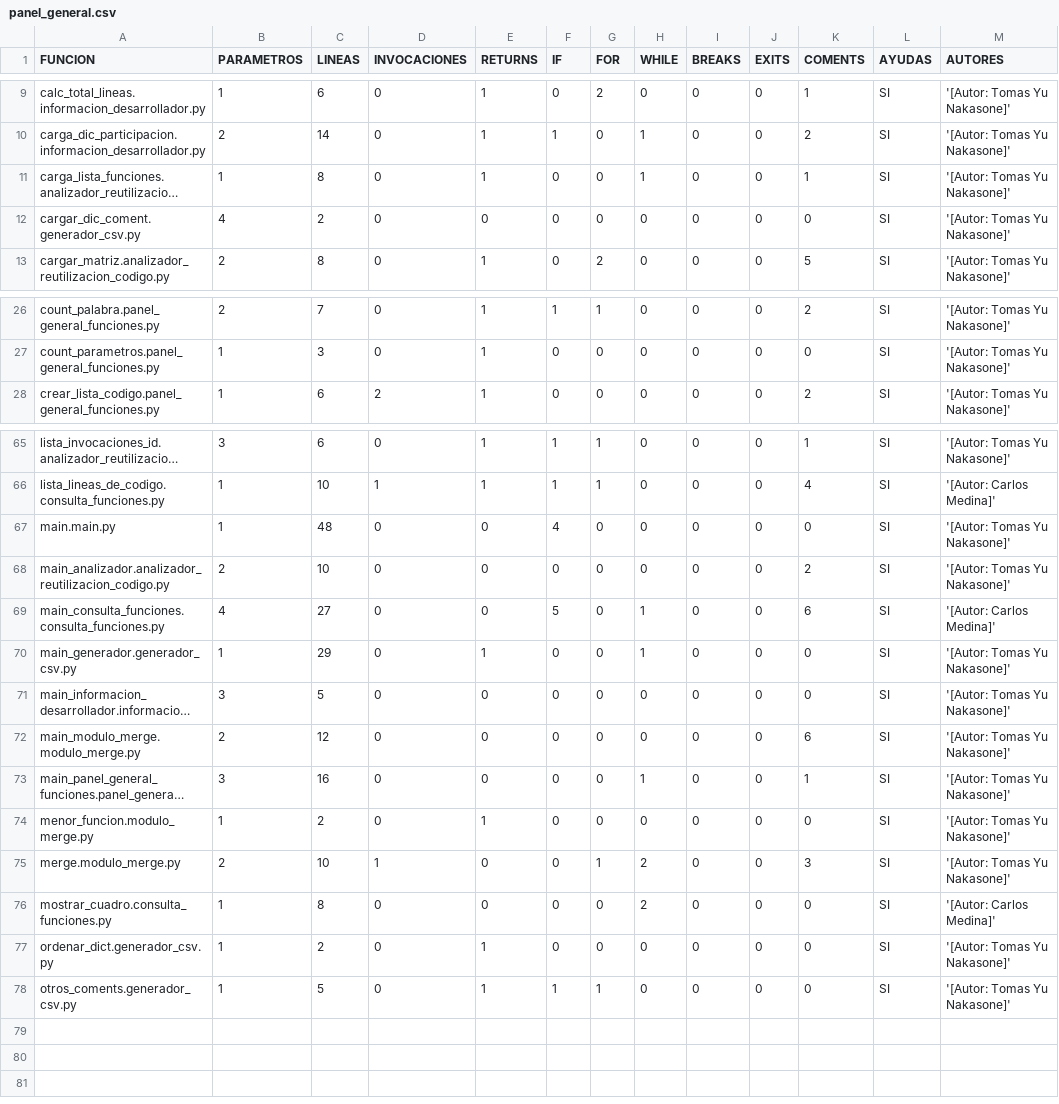
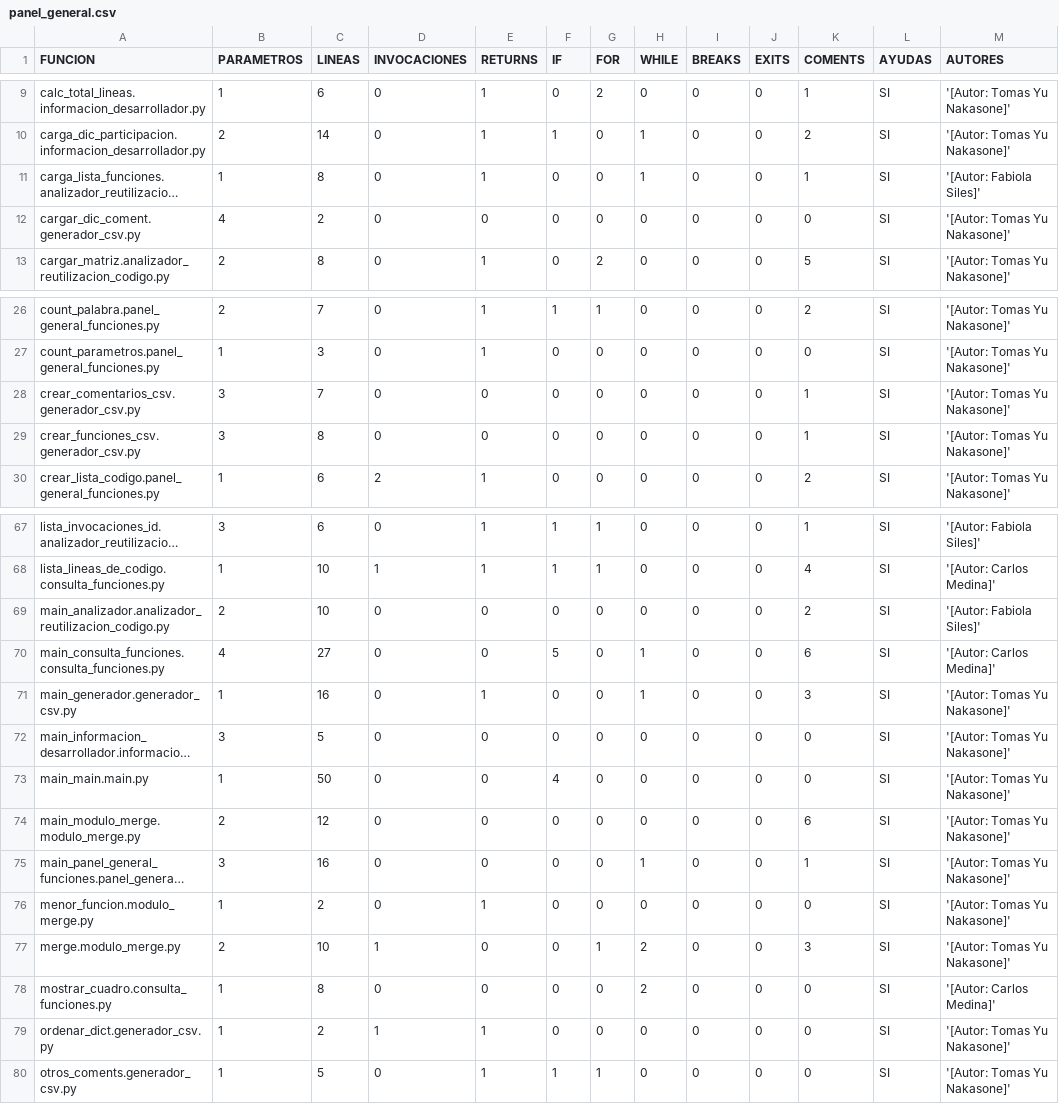
Before and after one commit to Yuchan45/TP-Grupal-Trebol, a CSV file: salidas_modulos/panel_general.csv, drawn as a sheet; only a part is shown, gaps mark what is left out; long unchanged cells end in …; removed rows and columns are numbered as before the commit, all else as after; the diff covers the shown part only; the diff names each change by its address in the sheet, - before the commit and + after, or states it on an @@ line.

```diff
--- a/salidas_modulos/panel_general.csv
+++ b/salidas_modulos/panel_general.csv
-M11 (AUTORES): '[Autor: Tomas Yu Nakasone]'
+M11 (AUTORES): '[Autor: Fabiola Siles]'
+row 28: crear_comentarios_csv.generador_csv.py | 3 | 7 | 0 | 0 | 0 | 0 | 0 | 0 | 0 | 1 | SI | '[Autor: Tomas Yu Nakasone]'
+row 29: crear_funciones_csv.generador_csv.py | 3 | 8 | 0 | 0 | 0 | 0 | 0 | 0 | 0 | 1 | SI | '[Autor: Tomas Yu Nakasone]'
-M67 (AUTORES): '[Autor: Tomas Yu Nakasone]'
+M67 (AUTORES): '[Autor: Fabiola Siles]'
-row 67: main.main.py | 1 | 48 | 0 | 0 | 4 | 0 | 0 | 0 | 0 | 0 | SI | '[Autor: Tomas Yu Nakasone]'
-M69 (AUTORES): '[Autor: Tomas Yu Nakasone]'
+M69 (AUTORES): '[Autor: Fabiola Siles]'
-C71 (LINEAS): 29
+C71 (LINEAS): 16
-K71 (COMENTS): 0
+K71 (COMENTS): 3
+row 73: main_main.main.py | 1 | 50 | 0 | 0 | 4 | 0 | 0 | 0 | 0 | 0 | SI | '[Autor: Tomas Yu Nakasone]'
-D79 (INVOCACIONES): 0
+D79 (INVOCACIONES): 1
```
Also changed, not shown: 13 edited cells elsewhere in this file, comentarios.csv, fuente_unico.csv, 12 other files.
